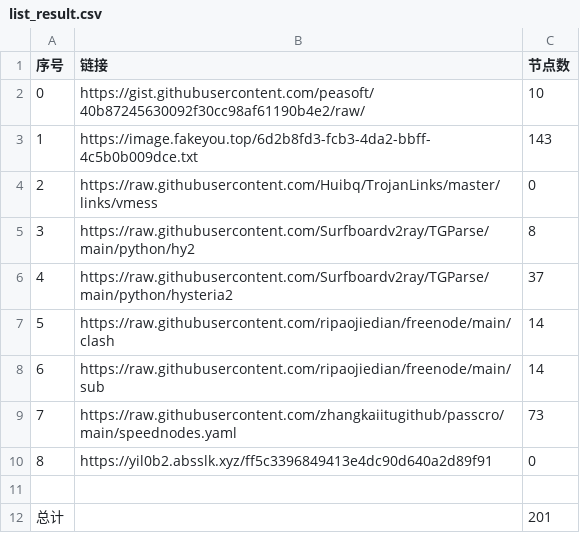
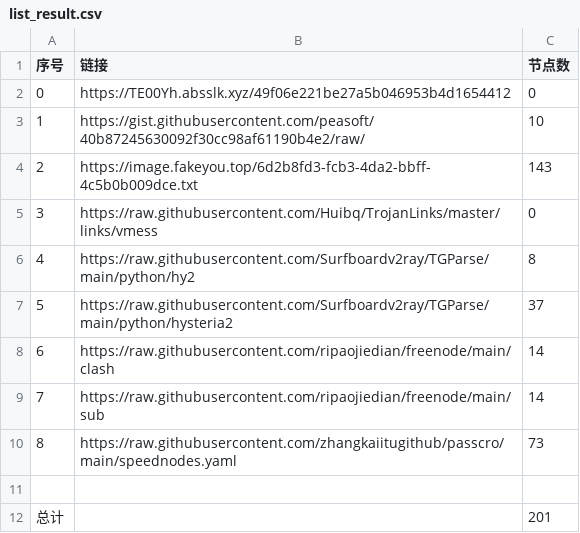
Before and after one commit to cute-omega/NoMoreWalls, a CSV file: list_result.csv, drawn as a sheet; removed rows and columns are numbered as before the commit, all else as after; the diff names each change by its address in the sheet, - before the commit and + after, or states it on an @@ line.

```diff
--- a/list_result.csv
+++ b/list_result.csv
+row 2: 0 | https://TE00Yh.absslk.xyz/49f06e221be27a5b046953b4d1654412 | 0
@@ column A (序号) renumbered between rows 3 and 10 @@
-row 10: 8 | https://yil0b2.absslk.xyz/ff5c3396849413e4dc90d640a2d89f91 | 0
```
Also changed, not shown: 6 other files.
